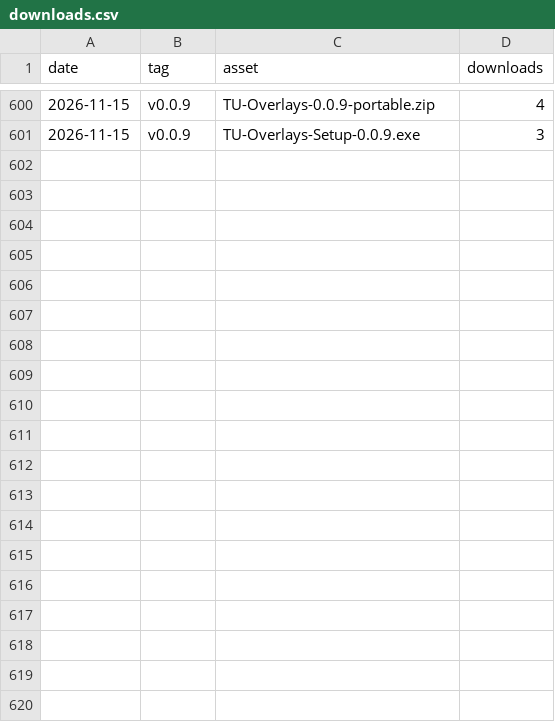
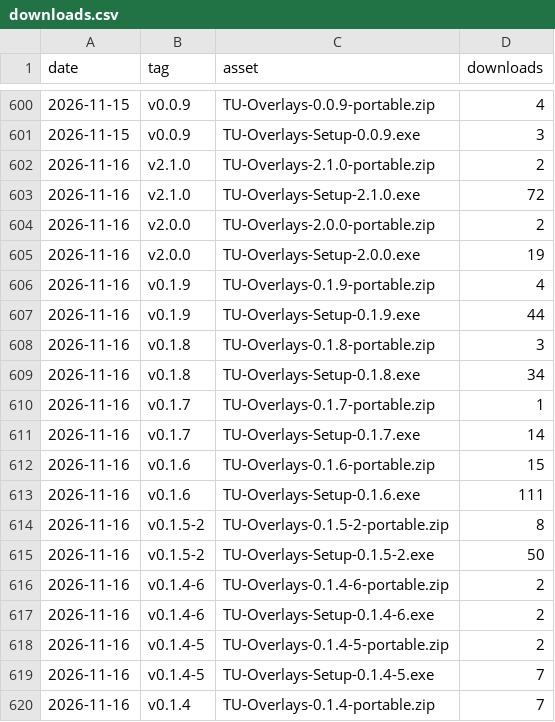
Before and after one commit to AVAILOFF/TUOverlays, a CSV file: downloads.csv, drawn as a sheet; only a part is shown, gaps mark what is left out; the diff covers the shown part only; the diff names each change by its address in the sheet, - before the commit and + after, or states it on an @@ line.

```diff
--- a/downloads.csv
+++ b/downloads.csv
+row 602: 2026-11-16 | v2.1.0 | TU-Overlays-2.1.0-portable.zip | 2
+row 603: 2026-11-16 | v2.1.0 | TU-Overlays-Setup-2.1.0.exe | 72
+row 604: 2026-11-16 | v2.0.0 | TU-Overlays-2.0.0-portable.zip | 2
+row 605: 2026-11-16 | v2.0.0 | TU-Overlays-Setup-2.0.0.exe | 19
+row 606: 2026-11-16 | v0.1.9 | TU-Overlays-0.1.9-portable.zip | 4
+row 607: 2026-11-16 | v0.1.9 | TU-Overlays-Setup-0.1.9.exe | 44
+row 608: 2026-11-16 | v0.1.8 | TU-Overlays-0.1.8-portable.zip | 3
+row 609: 2026-11-16 | v0.1.8 | TU-Overlays-Setup-0.1.8.exe | 34
+row 610: 2026-11-16 | v0.1.7 | TU-Overlays-0.1.7-portable.zip | 1
+row 611: 2026-11-16 | v0.1.7 | TU-Overlays-Setup-0.1.7.exe | 14
+row 612: 2026-11-16 | v0.1.6 | TU-Overlays-0.1.6-portable.zip | 15
+row 613: 2026-11-16 | v0.1.6 | TU-Overlays-Setup-0.1.6.exe | 111
+row 614: 2026-11-16 | v0.1.5-2 | TU-Overlays-0.1.5-2-portable.zip | 8
+row 615: 2026-11-16 | v0.1.5-2 | TU-Overlays-Setup-0.1.5-2.exe | 50
+row 616: 2026-11-16 | v0.1.4-6 | TU-Overlays-0.1.4-6-portable.zip | 2
+row 617: 2026-11-16 | v0.1.4-6 | TU-Overlays-Setup-0.1.4-6.exe | 2
+row 618: 2026-11-16 | v0.1.4-5 | TU-Overlays-0.1.4-5-portable.zip | 2
+row 619: 2026-11-16 | v0.1.4-5 | TU-Overlays-Setup-0.1.4-5.exe | 7
+row 620: 2026-11-16 | v0.1.4 | TU-Overlays-0.1.4-portable.zip | 7
```
Also changed, not shown: 15 added rows elsewhere in this file, 1 other file.
